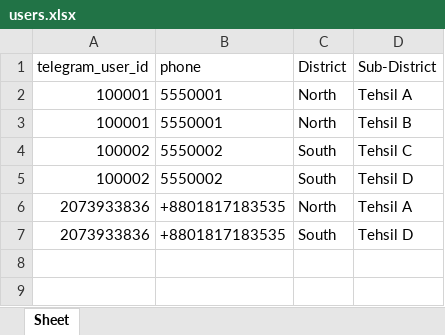
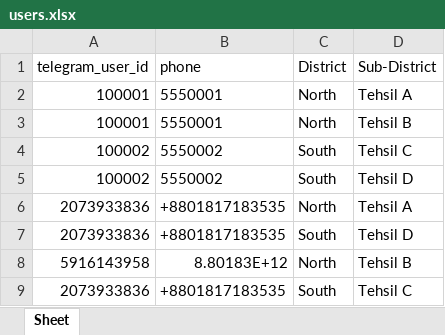
Before and after one commit to saifkabirasif/DataStore, an Excel workbook: users.xlsx, sheet Sheet, drawn as a sheet; values as stored, in another font and other column widths than the file's, no borders; the diff names each change by its address in the sheet, - before the commit and + after, or states it on an @@ line.

Commit message:
Updated Users

```diff
--- a/users.xlsx (sheet Sheet)
+++ b/users.xlsx (sheet Sheet)
+row 8: 5916143958 | 8.80183E+12 | North | Tehsil B
+row 9: 2073933836 | +8801817183535 | South | Tehsil C
```
